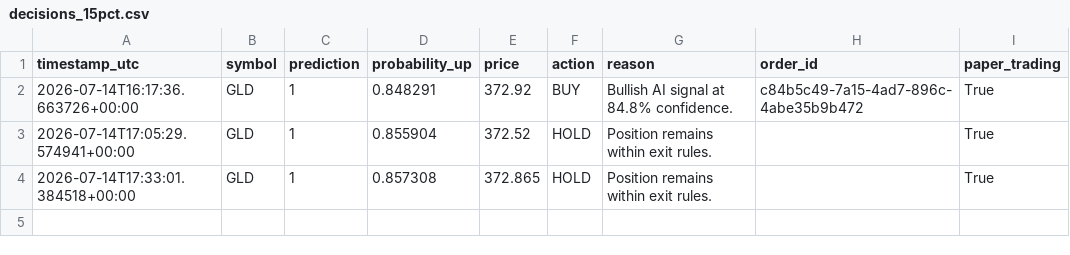
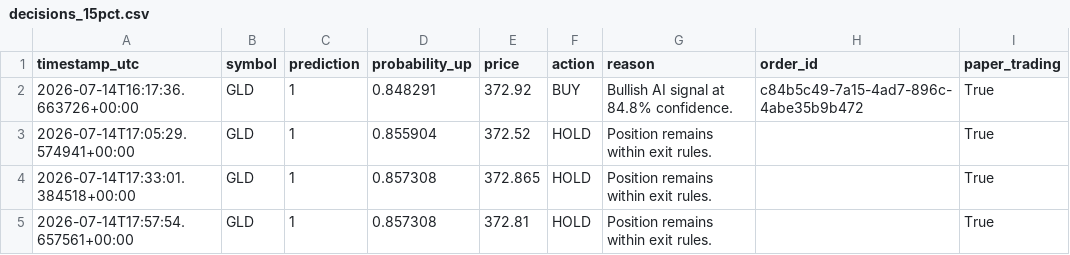
Before and after one commit to oscarlaneskinner/gold-trading-bot, a CSV file: logs/decisions_15pct.csv, drawn as a sheet.

```diff
--- a/logs/decisions_15pct.csv
+++ b/logs/decisions_15pct.csv
@@ -4 +4,2 @@ timestamp_utc,symbol,prediction,probability_up,price,action,reason,order_id,pape
 2026-07-14T17:33:01.384518+00:00,GLD,1,0.857308,372.865,HOLD,Position remains within exit rules.,,True
+2026-07-14T17:57:54.657561+00:00,GLD,1,0.857308,372.81,HOLD,Position remains within exit rules.,,True
```
Also changed, not shown: 1 other file.
